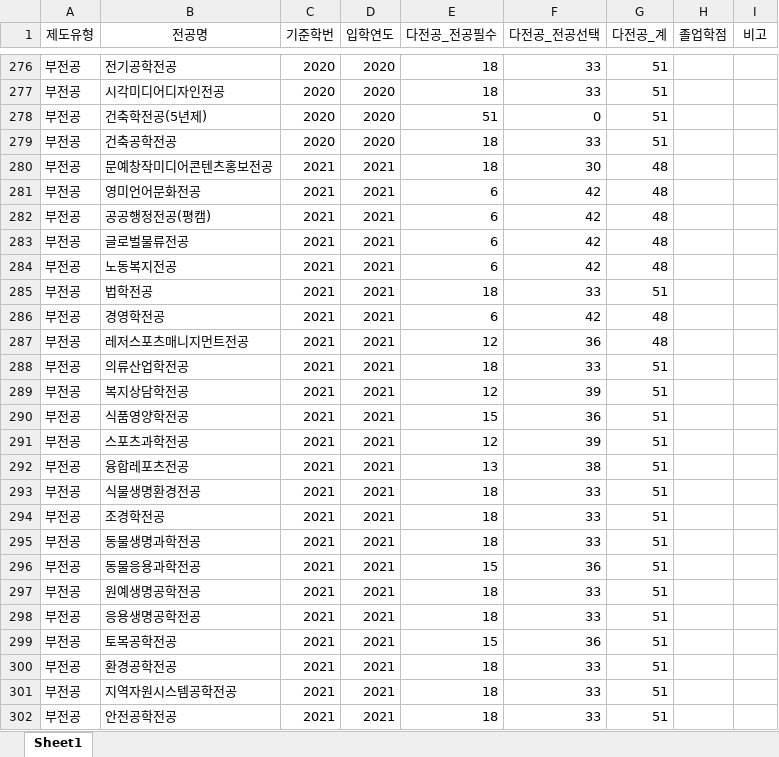
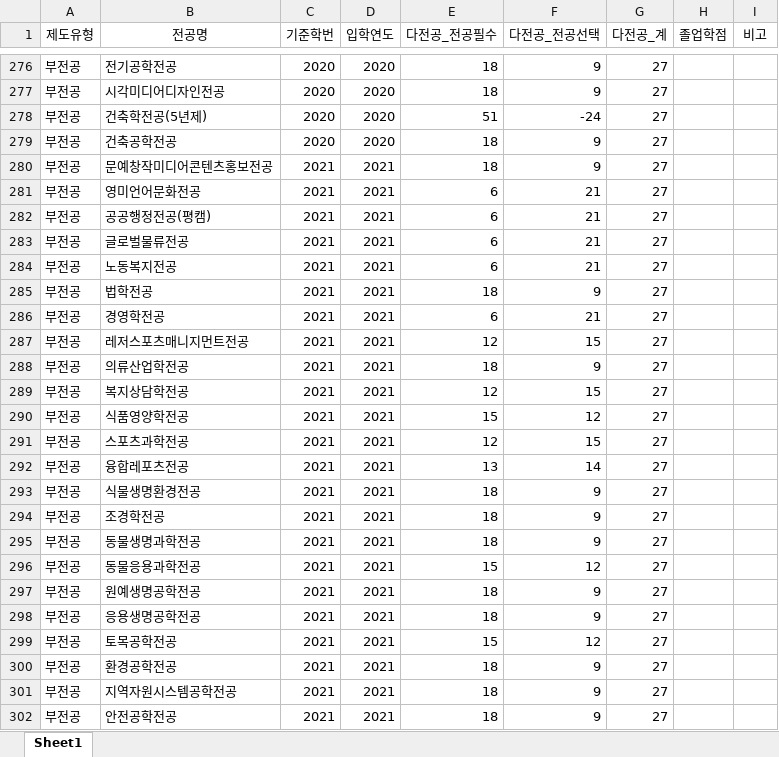
Before and after one commit to hknu-academic/gemini-chat-app, an Excel workbook: data/graduation_requirements.xlsx, sheet Sheet1, drawn as a sheet; only a part is shown, gaps mark what is left out; values as stored, in another font and other column widths than the file's, no borders; the diff covers the shown part only; the diff names each change by its address in the sheet, - before the commit and + after, or states it on an @@ line.

```diff
--- a/data/graduation_requirements.xlsx (sheet Sheet1)
+++ b/data/graduation_requirements.xlsx (sheet Sheet1)
-F276:F277 (다전공_전공선택): 33
+F276:F277 (다전공_전공선택): 9
-G276:G279 (다전공_계): 51
+G276:G279 (다전공_계): 27
-F278 (다전공_전공선택): 0
+F278 (다전공_전공선택): -24
-F279 (다전공_전공선택): 33
+F279 (다전공_전공선택): 9
-F280 (다전공_전공선택): 30
+F280 (다전공_전공선택): 9
-G280:G284 (다전공_계): 48
+G280:G284 (다전공_계): 27
-F281:F284 (다전공_전공선택): 42
+F281:F284 (다전공_전공선택): 21
-F285 (다전공_전공선택): 33
+F285 (다전공_전공선택): 9
-G285 (다전공_계): 51
+G285 (다전공_계): 27
-F286 (다전공_전공선택): 42
+F286 (다전공_전공선택): 21
-G286:G287 (다전공_계): 48
+G286:G287 (다전공_계): 27
-F287 (다전공_전공선택): 36
+F287 (다전공_전공선택): 15
-F288 (다전공_전공선택): 33
+F288 (다전공_전공선택): 9
-G288:G302 (다전공_계): 51
+G288:G302 (다전공_계): 27
-F289 (다전공_전공선택): 39
+F289 (다전공_전공선택): 15
-F290 (다전공_전공선택): 36
+F290 (다전공_전공선택): 12
-F291 (다전공_전공선택): 39
+F291 (다전공_전공선택): 15
-F292 (다전공_전공선택): 38
+F292 (다전공_전공선택): 14
-F293:F295 (다전공_전공선택): 33
+F293:F295 (다전공_전공선택): 9
-F296 (다전공_전공선택): 36
+F296 (다전공_전공선택): 12
-F297:F298 (다전공_전공선택): 33
+F297:F298 (다전공_전공선택): 9
-F299 (다전공_전공선택): 36
+F299 (다전공_전공선택): 12
-F300:F302 (다전공_전공선택): 33
+F300:F302 (다전공_전공선택): 9
```
Also changed, not shown: 440 edited cells elsewhere in this sheet, data/faq_mapping.xlsx.
